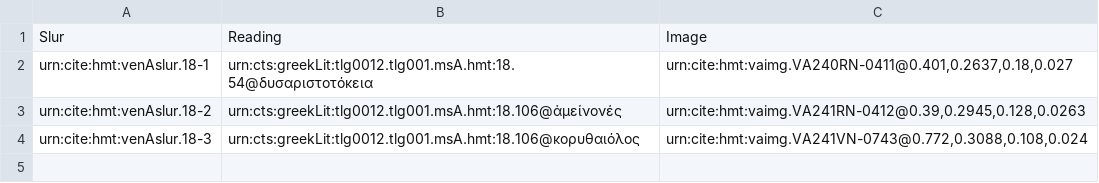
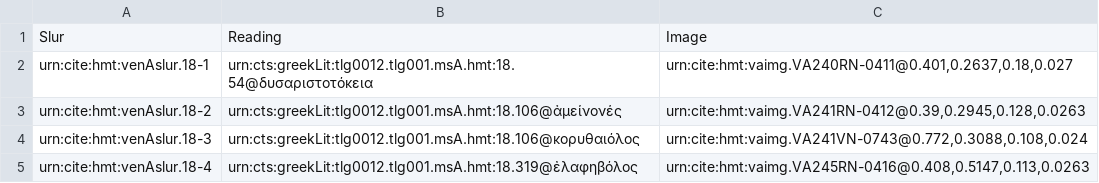
Before and after one commit to hmteditors/closed-hc-il18, a CSV file: venA/collections/venAslur.csv, drawn as a sheet; the diff names each change by its address in the sheet, - before the commit and + after, or states it on an @@ line.

Commit message:
Update venAslur.csv

```diff
--- a/venA/collections/venAslur.csv
+++ b/venA/collections/venAslur.csv
+row 5: urn:cite:hmt:venAslur.18-4 | urn:cts:greekLit:tlg0012.tlg001.msA.hmt:18.319@ἐλαφηβόλος | urn:cite:hmt:vaimg.VA245RN-0416@0.408,0.5147,0.113,0.0263
```
